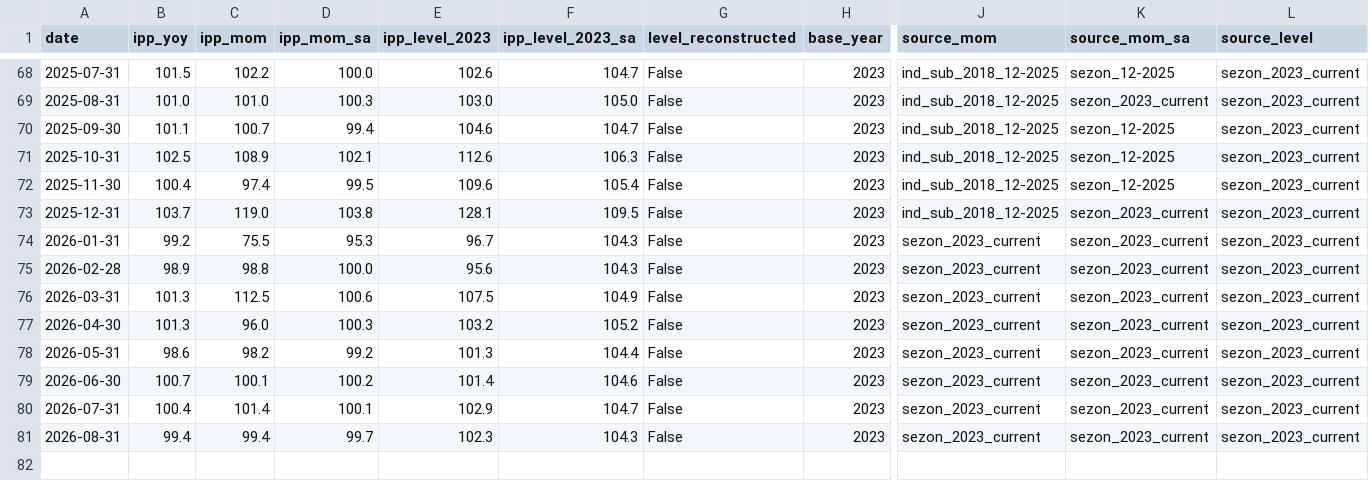
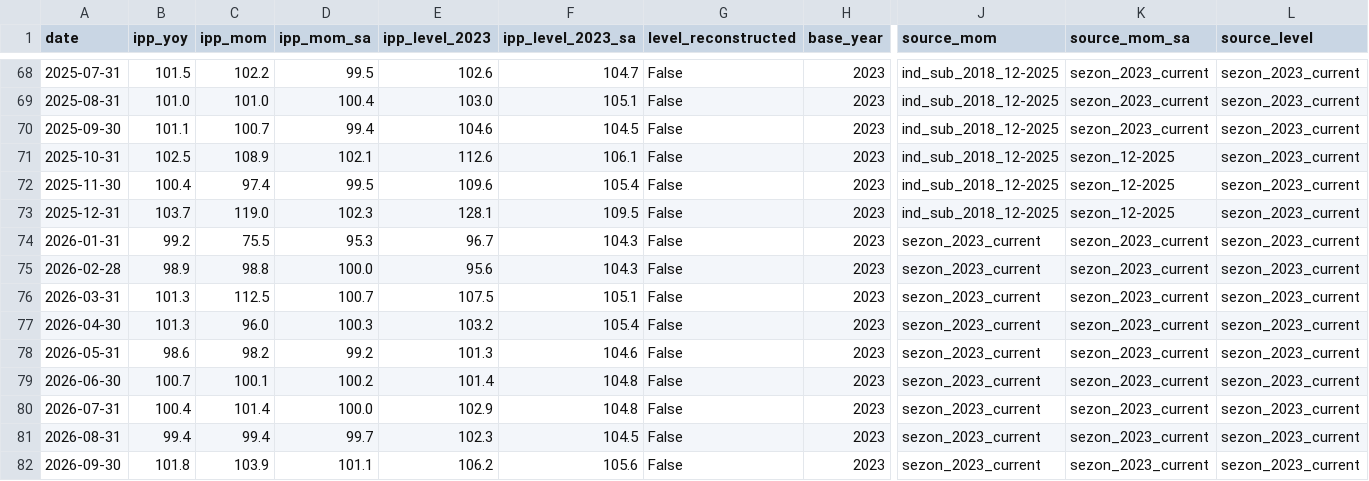
Before and after one commit to mariasmirnova716-creator/macro-data-updater, a CSV file: data/sheet_2_ipp_data/russia_ipp_monthly.csv, drawn as a sheet; only a part is shown, gaps mark what is left out; rows hold the shown columns only; the diff covers the shown part only; the diff names each change by its address in the sheet, - before the commit and + after, or states it on an @@ line.

```diff
--- a/data/sheet_2_ipp_data/russia_ipp_monthly.csv
+++ b/data/sheet_2_ipp_data/russia_ipp_monthly.csv
-D68 (ipp_mom_sa): 100.0
+D68 (ipp_mom_sa): 99.5
-K68 (source_mom_sa): sezon_12-2025
+K68 (source_mom_sa): sezon_2023_current
-D69 (ipp_mom_sa): 100.3
+D69 (ipp_mom_sa): 100.4
-F69 (ipp_level_2023_sa): 105.0
+F69 (ipp_level_2023_sa): 105.1
-F70 (ipp_level_2023_sa): 104.7
+F70 (ipp_level_2023_sa): 104.5
-K70 (source_mom_sa): sezon_12-2025
+K70 (source_mom_sa): sezon_2023_current
-F71 (ipp_level_2023_sa): 106.3
+F71 (ipp_level_2023_sa): 106.1
-D73 (ipp_mom_sa): 103.8
+D73 (ipp_mom_sa): 102.3
-K73 (source_mom_sa): sezon_2023_current
+K73 (source_mom_sa): sezon_12-2025
-D76 (ipp_mom_sa): 100.6
+D76 (ipp_mom_sa): 100.7
-F76 (ipp_level_2023_sa): 104.9
+F76 (ipp_level_2023_sa): 105.1
-F77 (ipp_level_2023_sa): 105.2
+F77 (ipp_level_2023_sa): 105.4
-F78 (ipp_level_2023_sa): 104.4
+F78 (ipp_level_2023_sa): 104.6
-F79 (ipp_level_2023_sa): 104.6
+F79 (ipp_level_2023_sa): 104.8
-D80 (ipp_mom_sa): 100.1
+D80 (ipp_mom_sa): 100.0
-F80 (ipp_level_2023_sa): 104.7
+F80 (ipp_level_2023_sa): 104.8
-F81 (ipp_level_2023_sa): 104.3
+F81 (ipp_level_2023_sa): 104.5
+row 82: 2026-09-30 | 101.8 | 103.9 | 101.1 | 106.2 | 105.6 | False | 2023 | sezon_2023_current | sezon_2023_current | sezon_2023_current
```
Also changed, not shown: 34 edited cells elsewhere in this file, data/sheet_01_gdp_data/russia_real_disposable_income.csv, data/sheet_05_income_unemployment_data/russia_unemployment.csv, 17 other files.
